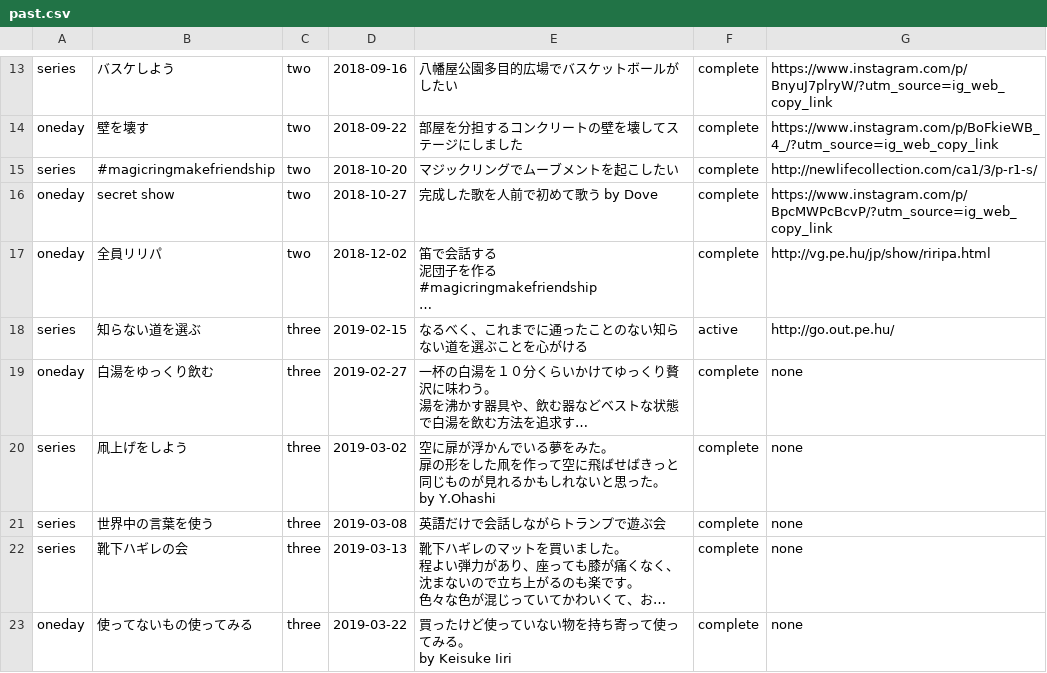
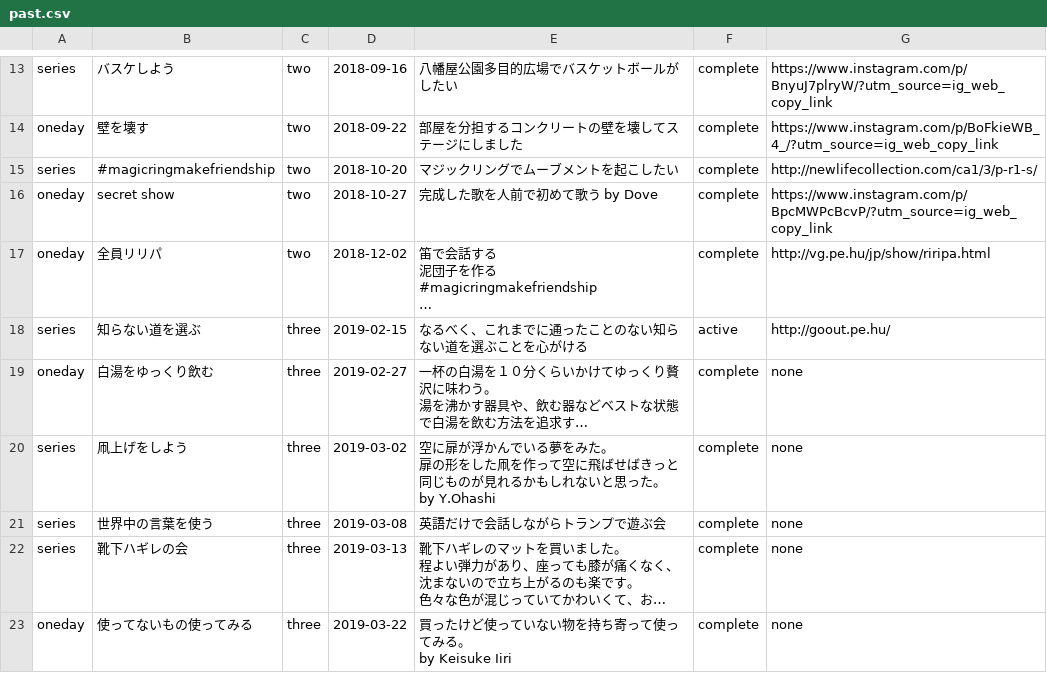
Before and after one commit to chottocrazy/index, a CSV file: weare/past.csv, drawn as a sheet; only a part is shown, gaps mark what is left out; long unchanged cells end in …; the diff names each change by its address in the sheet, - before the commit and + after, or states it on an @@ line.

Commit message:
Update past.csv

```diff
--- a/weare/past.csv
+++ b/weare/past.csv
-G18: http://go.out.pe.hu/
+G18: http://goout.pe.hu/
```
